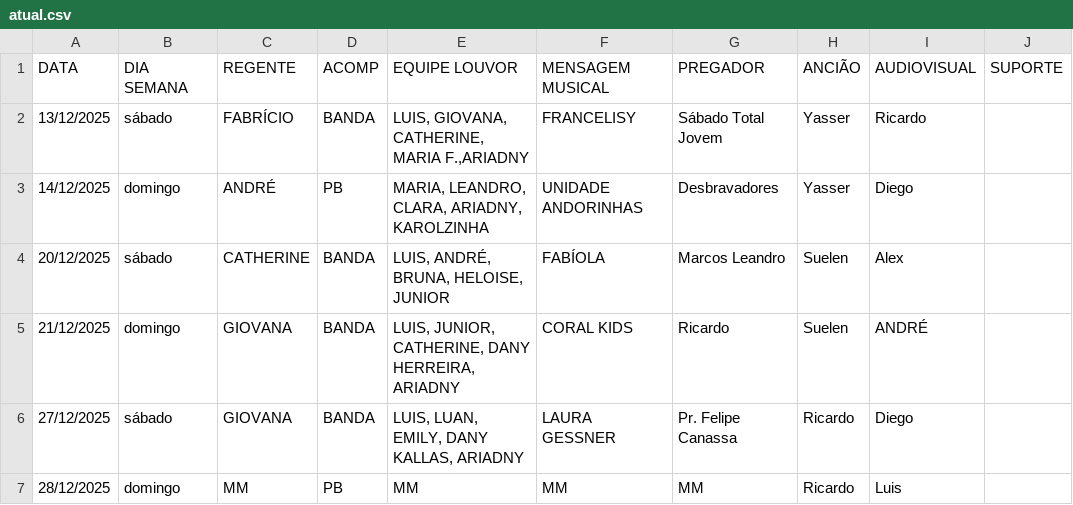
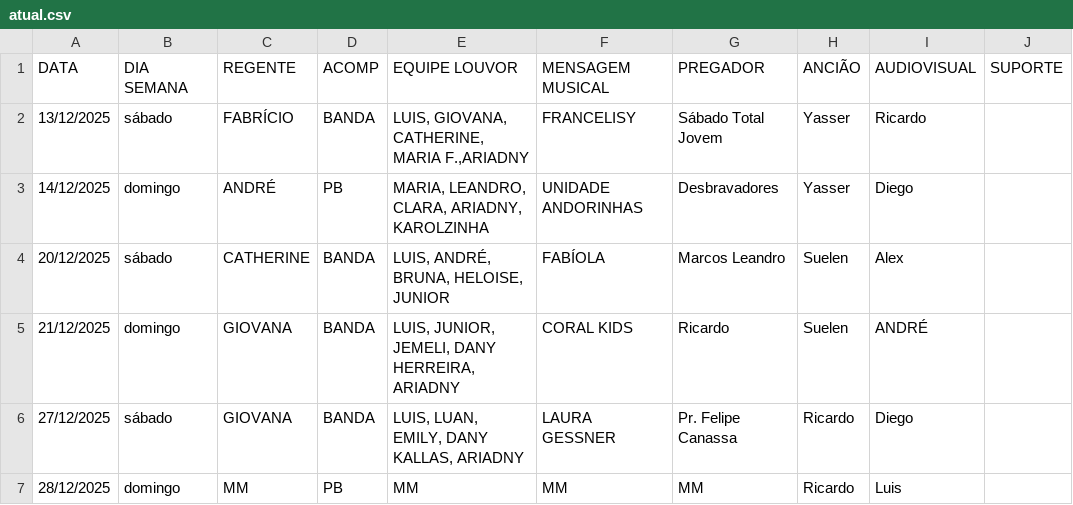
Before and after one commit to NatanBudny/EscalaMusica, a CSV file: docs/atual.csv, drawn as a sheet; only a part is shown; the diff names each change by its address in the sheet, - before the commit and + after, or states it on an @@ line.

Commit message:
Update atual.csv

```diff
--- a/docs/atual.csv
+++ b/docs/atual.csv
-E5 (EQUIPE LOUVOR): LUIS, JUNIOR, CATHERINE, DANY HERREIRA,…
+E5 (EQUIPE LOUVOR): LUIS, JUNIOR, JEMELI, DANY HERREIRA,…
```
